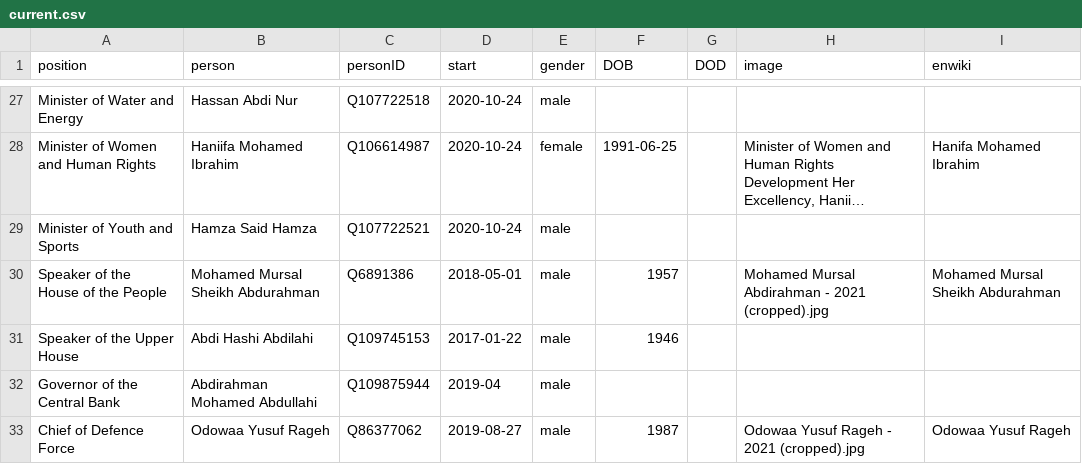
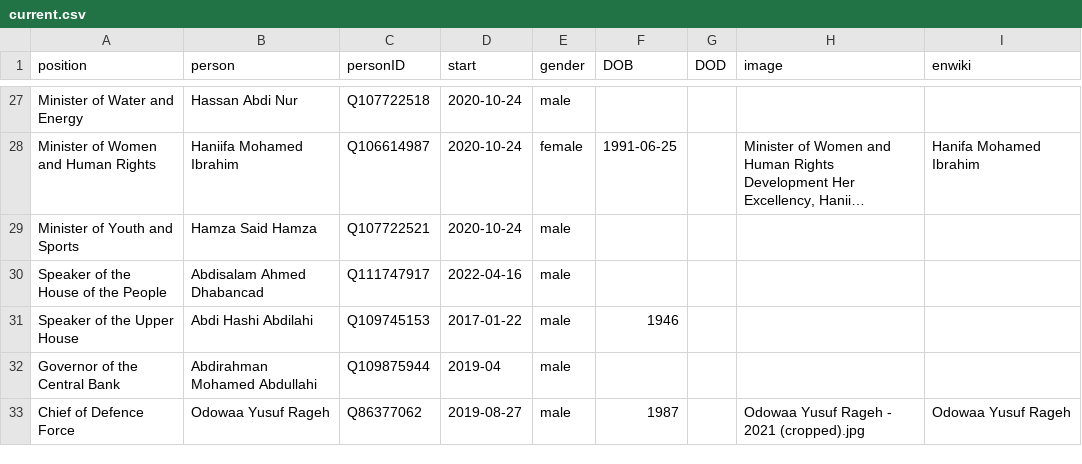
Before and after one commit to every-politician-scrapers/somalia-cabinet, a CSV file: html/current.csv, drawn as a sheet; only a part is shown, gaps mark what is left out; long unchanged cells end in …; the diff names each change by its address in the sheet, - before the commit and + after, or states it on an @@ line.

```diff
--- a/html/current.csv
+++ b/html/current.csv
-B30 (person): Mohamed Mursal Sheikh Abdurahman
+B30 (person): Abdisalam Ahmed Dhabancad
-C30 (personID): Q6891386
+C30 (personID): Q111747917
-D30 (start): 2018-05-01
+D30 (start): 2022-04-16
-F30 (DOB): 1957
+F30 (DOB): (empty)
-H30 (image): Mohamed Mursal Abdirahman - 2021 (cropped).jpg
+H30 (image): (empty)
-I30 (enwiki): Mohamed Mursal Sheikh Abdurahman
+I30 (enwiki): (empty)
```
Also changed, not shown: html/holders21.csv, 1 other file.
